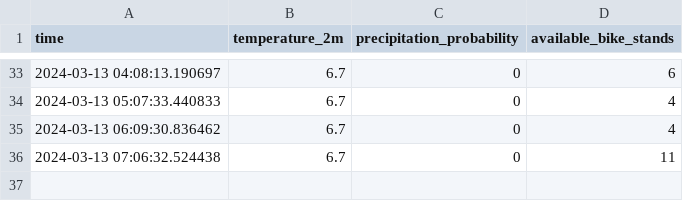
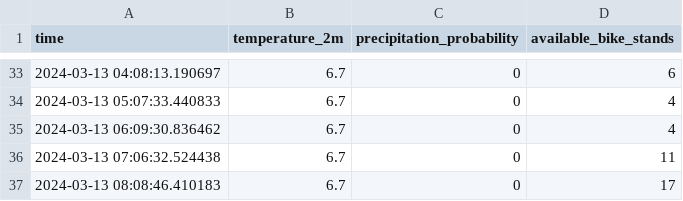
Before and after one commit to PetrovskiBojan/Intelligent-endpoint, a CSV file: IE-app/data/combined/13_PARTIZANSKA_C.___ŽELEZNIŠKA_POSTAJA_combined.csv, drawn as a sheet; only a part is shown, gaps mark what is left out.

```diff
--- a/IE-app/data/combined/13_PARTIZANSKA_C.___ŽELEZNIŠKA_POSTAJA_combined.csv
+++ b/IE-app/data/combined/13_PARTIZANSKA_C.___ŽELEZNIŠKA_POSTAJA_combined.csv
@@ -36 +36,2 @@ time,temperature_2m,precipitation_probability,available_bike_stands
 2024-03-13 07:06:32.524438,6.7,0,11
+2024-03-13 08:08:46.410183,6.7,0,17
```
Also changed, not shown: IE-app/data/combined/10_TELEMACH___GLAVNI_TRG___STARI_PERON_combined.csv, IE-app/data/combined/12_MLINSKA_UL_.___AVTOBUSNA_POSTAJA_combined.csv, 25 other files.
